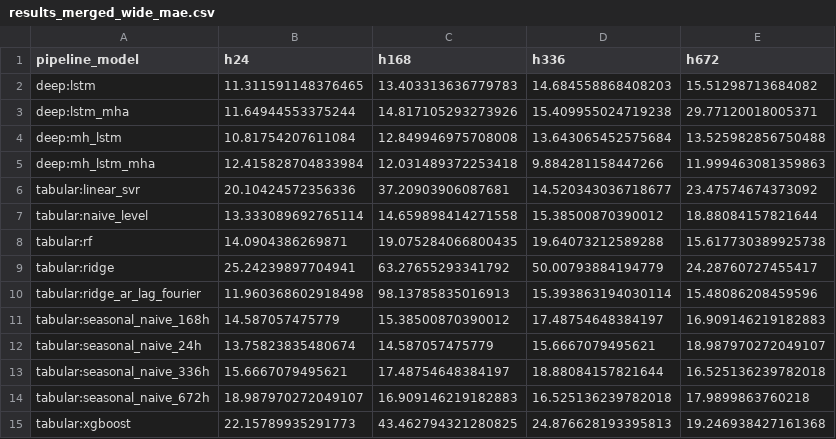
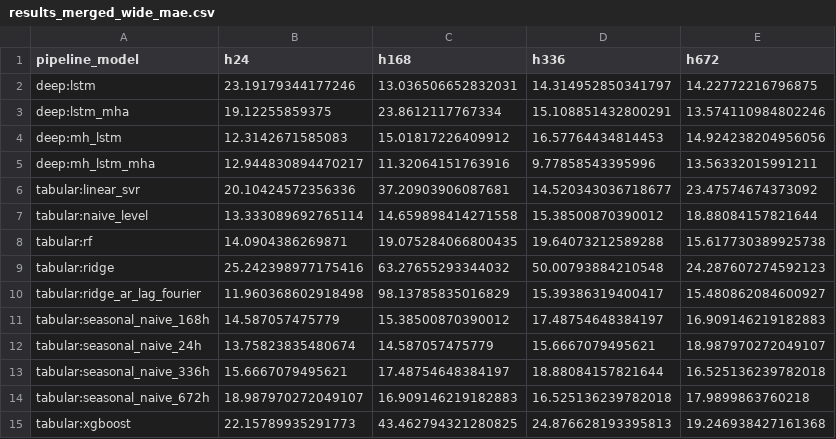
Before and after one commit to atomattias/Airpollution, a CSV file: reports/tables/results_merged_wide_mae.csv, drawn as a sheet.

```diff
--- a/reports/tables/results_merged_wide_mae.csv
+++ b/reports/tables/results_merged_wide_mae.csv
@@ -1,6 +1,6 @@
 pipeline_model,h24,h168,h336,h672
-deep:lstm,11.311591148376465,13.403313636779783,14.684558868408203,15.51298713684082
-deep:lstm_mha,11.64944553375244,14.817105293273926,15.409955024719238,29.77120018005371
-deep:mh_lstm,10.81754207611084,12.849946975708008,13.643065452575684,13.525982856750488
-deep:mh_lstm_mha,12.415828704833984,12.031489372253418,9.884281158447266,11.999463081359863
+deep:lstm,23.19179344177246,13.036506652832031,14.314952850341797,14.22772216796875
+deep:lstm_mha,19.12255859375,23.8612117767334,15.108851432800291,13.574110984802246
+deep:mh_lstm,12.3142671585083,15.01817226409912,16.57764434814453,14.924238204956056
+deep:mh_lstm_mha,12.944830894470217,11.32064151763916,9.77858543395996,13.56332015991211
 tabular:linear_svr,20.10424572356336,37.20903906087681,14.520343036718677,23.47574674373092
@@ -8,4 +8,4 @@ tabular:naive_level,13.333089692765114,14.659898414271558,15.38500870390012,18.8
 tabular:rf,14.0904386269871,19.075284066800435,19.64073212589288,15.617730389925738
-tabular:ridge,25.24239897704941,63.27655293341792,50.00793884194779,24.28760727455417
-tabular:ridge_ar_lag_fourier,11.960368602918498,98.13785835016913,15.393863194030114,15.48086208459596
+tabular:ridge,25.242398977175416,63.27655293344032,50.00793884210548,24.287607274592123
+tabular:ridge_ar_lag_fourier,11.960368602918498,98.13785835016829,15.39386319400417,15.480862084600927
 tabular:seasonal_naive_168h,14.587057475779,15.38500870390012,17.48754648384197,16.909146219182883
```
Also changed, not shown: reports/predictions/deep_h168_lstm.csv, reports/tables/results_deep_model_metrics.csv, 19 other files.
